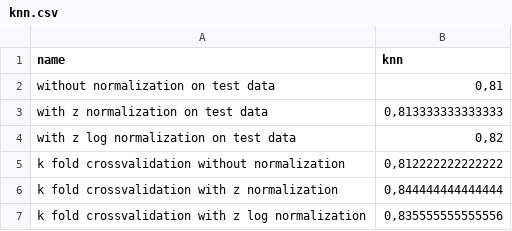
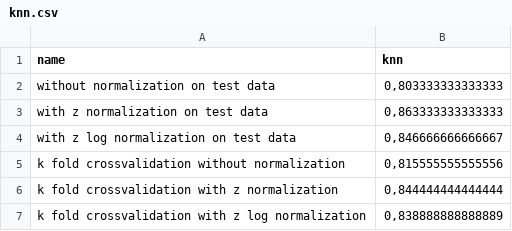
Before and after one commit to NoahRz/Projektarbeit, a CSV file: dataset/results/knn.csv, drawn as a sheet.

```diff
--- a/dataset/results/knn.csv
+++ b/dataset/results/knn.csv
@@ -1,7 +1,7 @@
 "name";"knn"
-"without normalization on test data";0,81
-"with z normalization on test data";0,813333333333333
-"with z log normalization on test data";0,82
-"k fold crossvalidation without normalization";0,812222222222222
+"without normalization on test data";0,803333333333333
+"with z normalization on test data";0,863333333333333
+"with z log normalization on test data";0,846666666666667
+"k fold crossvalidation without normalization";0,815555555555556
 "k fold crossvalidation with z normalization";0,844444444444444
-"k fold crossvalidation with z log normalization";0,835555555555556
+"k fold crossvalidation with z log normalization";0,838888888888889
```
Also changed, not shown: dataset/data_transformed/Raisin_transformed_test_data.csv, dataset/data_transformed/Raisin_transformed_train_data.csv, 20 other files.
